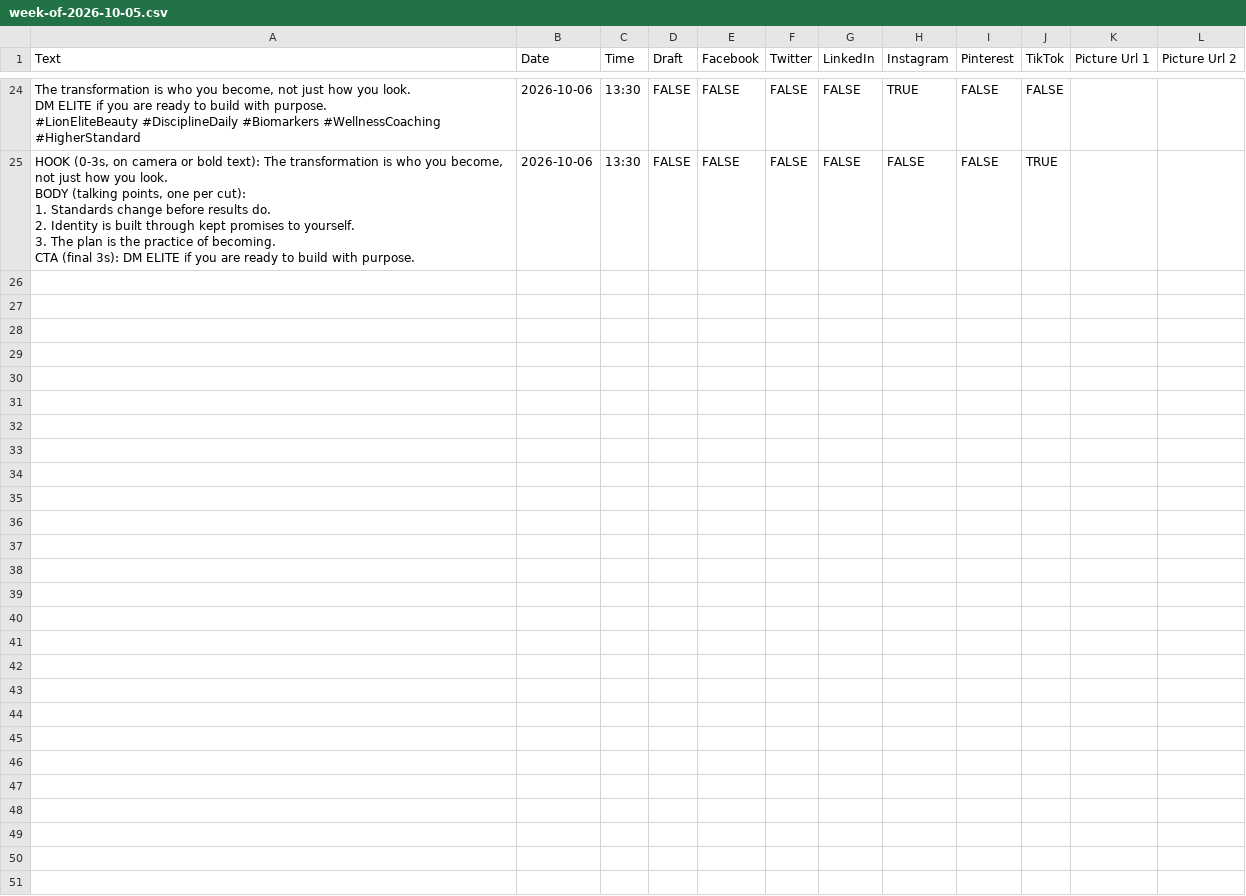
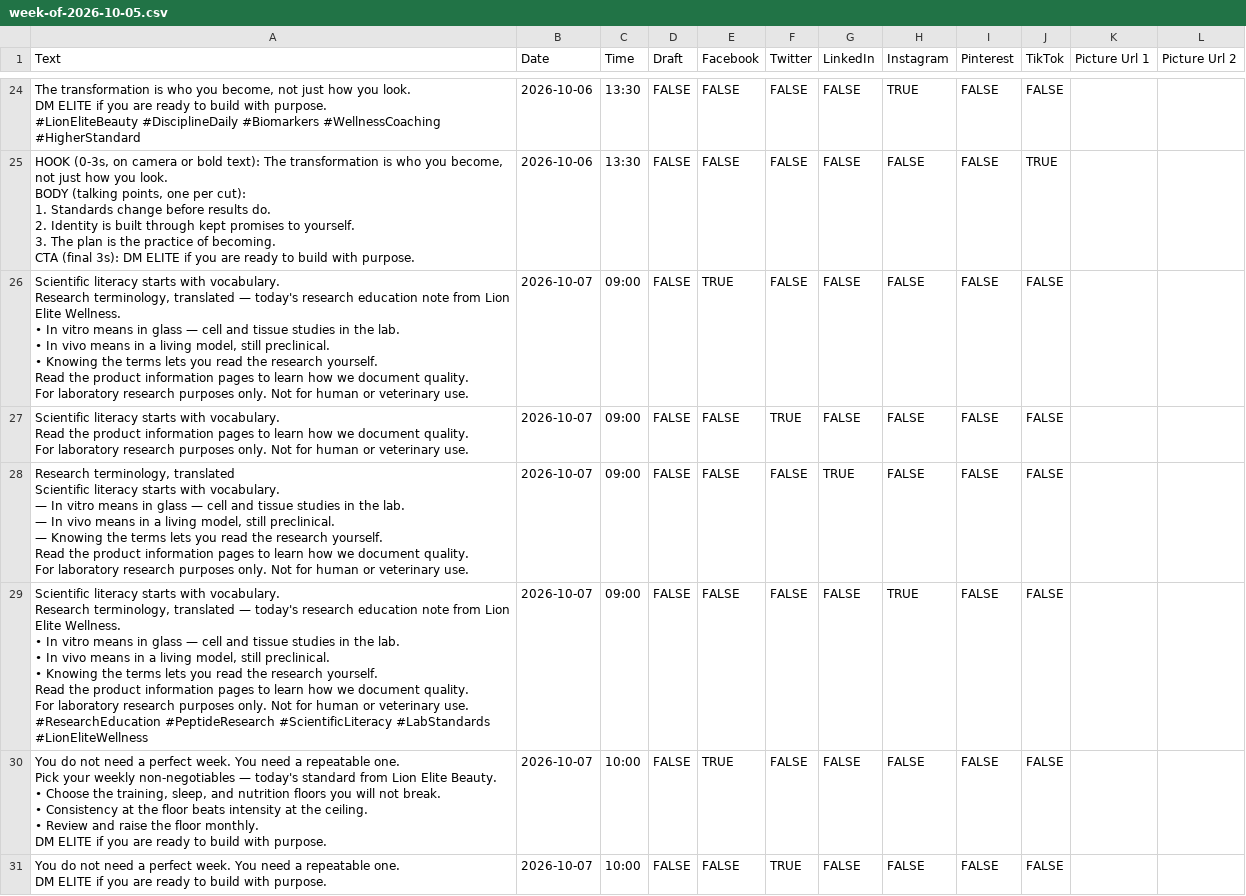
Before and after one commit to lionelite/lion-elite-os, a CSV file: content/metricool-import/week-of-2026-10-05.csv, drawn as a sheet; only a part is shown, gaps mark what is left out; ↵ is a line break in a cell; the diff covers the shown part only; the diff names each change by its address in the sheet, - before the commit and + after, or states it on an @@ line.

```diff
--- a/content/metricool-import/week-of-2026-10-05.csv
+++ b/content/metricool-import/week-of-2026-10-05.csv
+row 26: Scientific literacy starts with vocabulary. ↵ Research terminology, translated — today's research education note from Lion Elite Wellness. ↵ • In vitro means in glass — cell and tissue studies in the lab. ↵ • In vivo means in a living model, still preclinical. ↵ • Knowing the terms lets you read the research yourself. ↵ Read the product information pages to learn how we document quality. ↵ For laboratory research purposes only. Not for human or veterinary use. | 2026-10-07 | 09:00 | FALSE | TRUE | FALSE | FALSE | FALSE | FALSE | FALSE
+row 27: Scientific literacy starts with vocabulary. ↵ Read the product information pages to learn how we document quality. ↵ For laboratory research purposes only. Not for human or veterinary use. | 2026-10-07 | 09:00 | FALSE | FALSE | TRUE | FALSE | FALSE | FALSE | FALSE
+row 28: Research terminology, translated ↵ Scientific literacy starts with vocabulary. ↵ — In vitro means in glass — cell and tissue studies in the lab. ↵ — In vivo means in a living model, still preclinical. ↵ — Knowing the terms lets you read the research yourself. ↵ Read the product information pages to learn how we document quality. ↵ For laboratory research purposes only. Not for human or veterinary use. | 2026-10-07 | 09:00 | FALSE | FALSE | FALSE | TRUE | FALSE | FALSE | FALSE
+row 29: Scientific literacy starts with vocabulary. ↵ Research terminology, translated — today's research education note from Lion Elite Wellness. ↵ • In vitro means in glass — cell and tissue studies in the lab. ↵ • In vivo means in a living model, still preclinical. ↵ • Knowing the terms lets you read the research yourself. ↵ Read the product information pages to learn how we document quality. ↵ For laboratory research purposes only. Not for human or veterinary use. ↵ #ResearchEducation #PeptideResearch #ScientificLiteracy #LabStandards #LionEliteWellness | 2026-10-07 | 09:00 | FALSE | FALSE | FALSE | FALSE | TRUE | FALSE | FALSE
+row 30: You do not need a perfect week. You need a repeatable one. ↵ Pick your weekly non-negotiables — today's standard from Lion Elite Beauty. ↵ • Choose the training, sleep, and nutrition floors you will not break. ↵ • Consistency at the floor beats intensity at the ceiling. ↵ • Review and raise the floor monthly. ↵ DM ELITE if you are ready to build with purpose. | 2026-10-07 | 10:00 | FALSE | TRUE | FALSE | FALSE | FALSE | FALSE | FALSE
+row 31: You do not need a perfect week. You need a repeatable one. ↵ DM ELITE if you are ready to build with purpose. | 2026-10-07 | 10:00 | FALSE | FALSE | TRUE | FALSE | FALSE | FALSE | FALSE
```
Also changed, not shown: 6 added rows elsewhere in this file, 4 other files.
